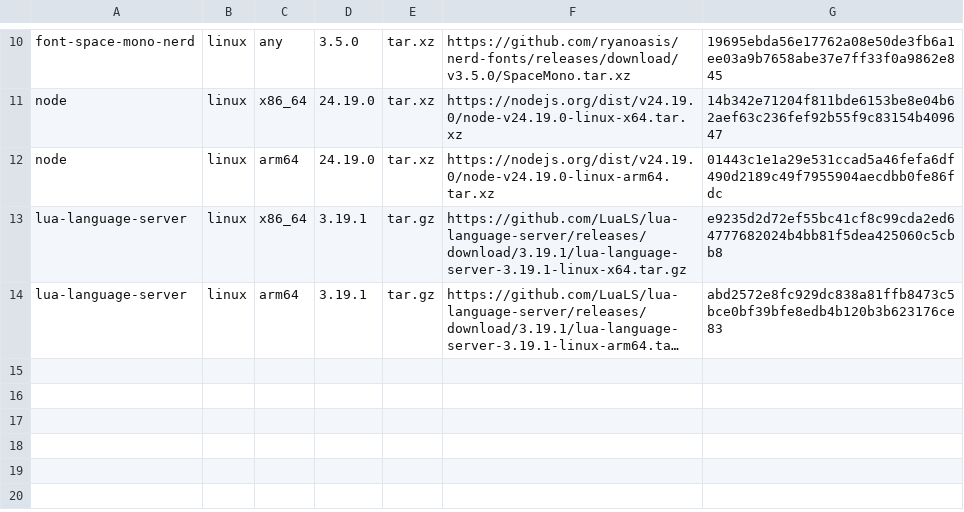
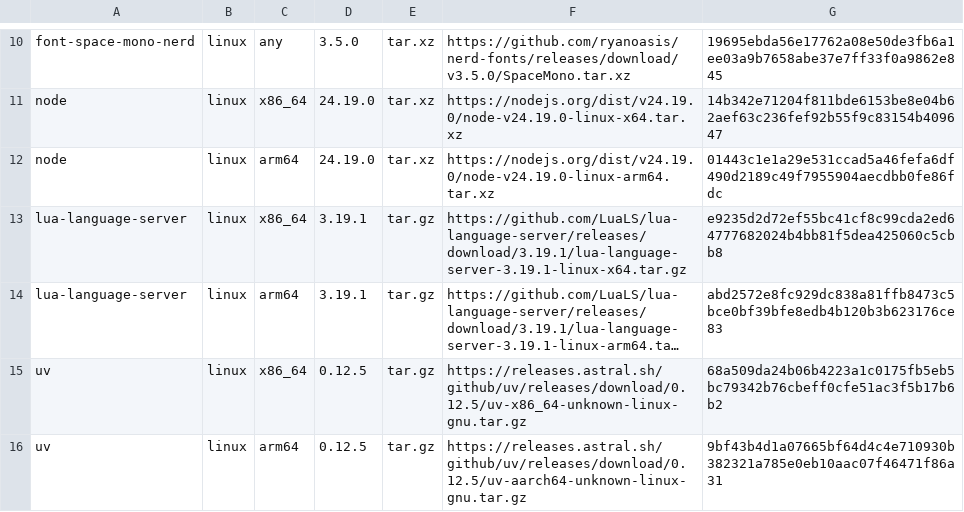
Before and after one commit to Ruohao1/dotfiles, a TSV file: .config/dotfiles/manifests/packages-direct.tsv, drawn as a sheet; only a part is shown, gaps mark what is left out; long unchanged cells end in …; the diff names each change by its address in the sheet, - before the commit and + after, or states it on an @@ line.

```diff
--- a/.config/dotfiles/manifests/packages-direct.tsv
+++ b/.config/dotfiles/manifests/packages-direct.tsv
+row 15: uv | linux | x86_64 | 0.12.5 | tar.gz | https://releases.astral.sh/github/uv/releases/download/0.12.5/uv-x86_64-unknown-linux-gnu.tar.gz | 68a509da24b06b4223a1c0175fb5eb5bc79342b76cbeff0cfe51ac3f5b17b6b2
+row 16: uv | linux | arm64 | 0.12.5 | tar.gz | https://releases.astral.sh/github/uv/releases/download/0.12.5/uv-aarch64-unknown-linux-gnu.tar.gz | 9bf43b4d1a07665bf64d4c4e710930b382321a785e0eb10aac07f46471f86a31
```
Also changed, not shown: 7 other files.
